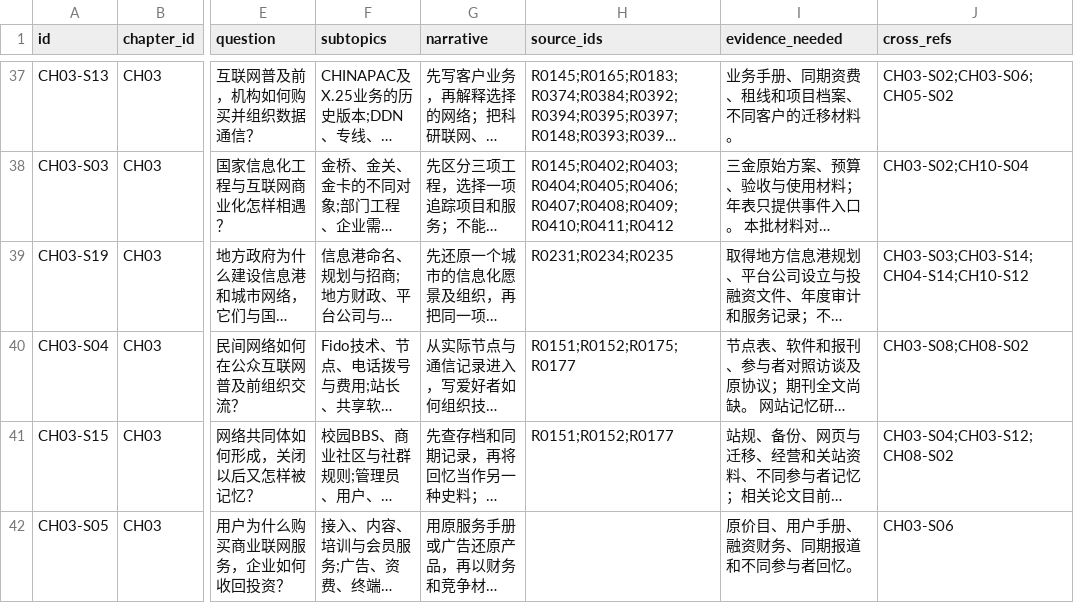
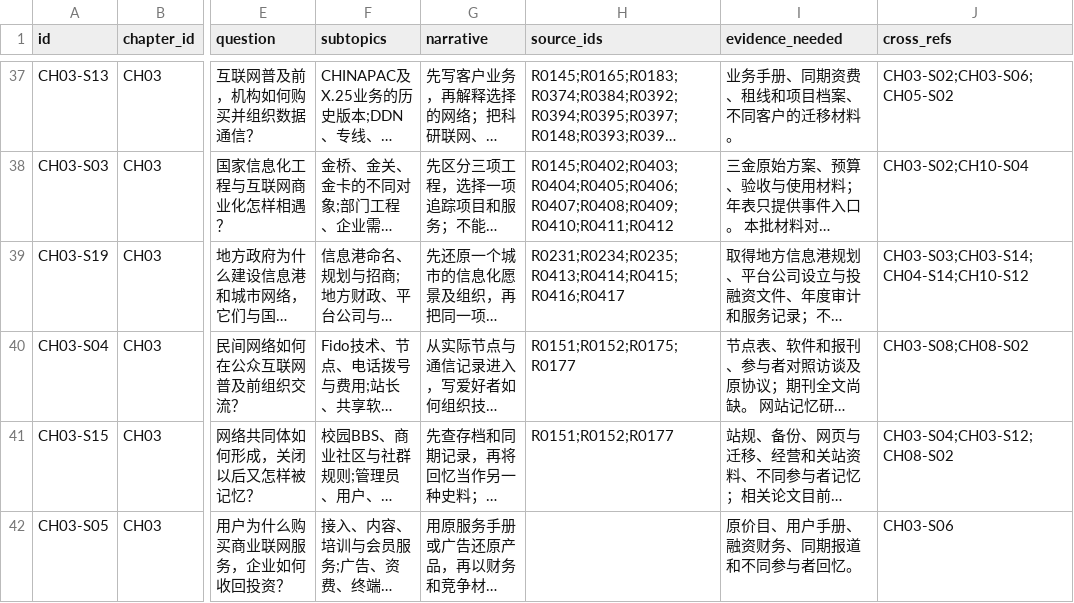
Before and after one commit to pty819/order-of-connectivity, a CSV file: research/section-outline-v1.csv, drawn as a sheet; only a part is shown, gaps mark what is left out; long unchanged cells end in …; the diff names each change by its address in the sheet, - before the commit and + after, or states it on an @@ line.

```diff
--- a/research/section-outline-v1.csv
+++ b/research/section-outline-v1.csv
-H39 (source_ids): R0231;R0234;R0235
+H39 (source_ids): R0231;R0234;R0235;R0413;R0414;R0415;R0416;R0417
```
Also changed, not shown: references/references.csv, research/chapter-plan-v1.csv, 7 other files.
